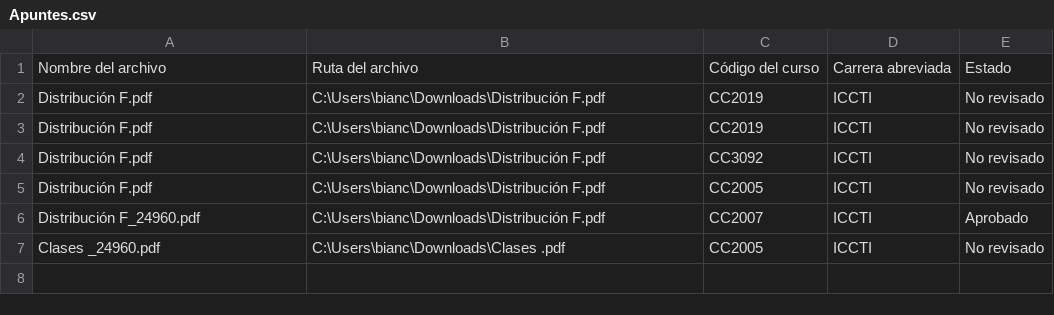
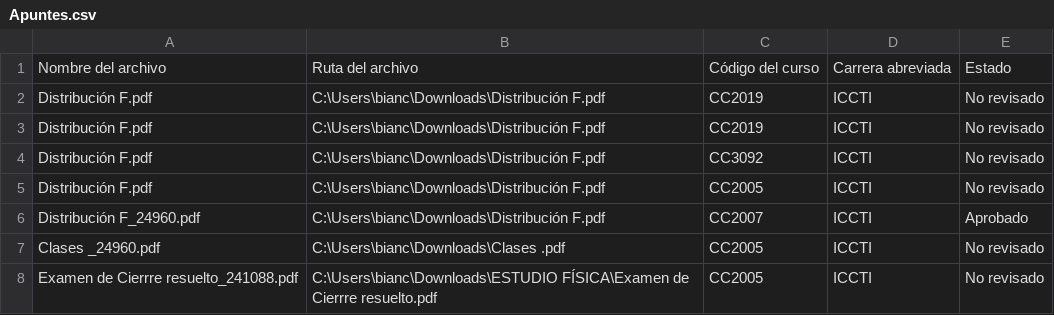
Before and after one commit to marianolhe/PROY-POO-SHARE-UVG, a CSV file: archivos_csv/Apuntes.csv, drawn as a sheet; the diff names each change by its address in the sheet, - before the commit and + after, or states it on an @@ line.

```diff
--- a/archivos_csv/Apuntes.csv
+++ b/archivos_csv/Apuntes.csv
+row 8: Examen de Cierrre resuelto_241088.pdf | C:\Users\bianc\Downloads\ESTUDIO FÍSICA\Examen de Cierrre resuelto.pdf | CC2005 | ICCTI | No revisado
```
Also changed, not shown: 2 other files.
